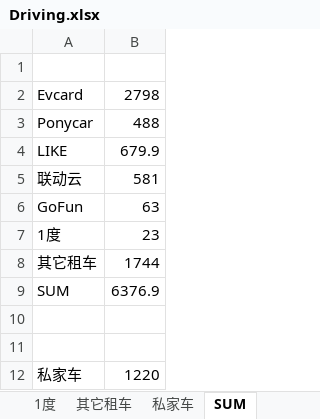
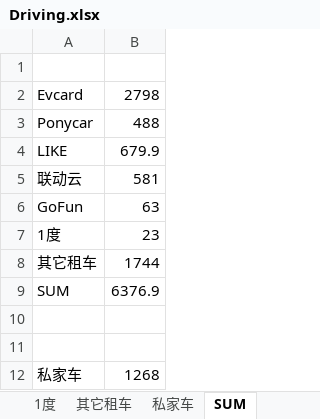
Before and after one commit to pure-study/misc, an Excel workbook: src/main/resources/Driving.xlsx, sheet SUM, drawn as a sheet; values as stored, in another font and other column widths than the file's, no borders; the diff names each change by its address in the sheet, - before the commit and + after, or states it on an @@ line.

Commit message:
tag

```diff
--- a/src/main/resources/Driving.xlsx (sheet SUM)
+++ b/src/main/resources/Driving.xlsx (sheet SUM)
-B12: 1220
+B12: 1268
```
Also changed, not shown: sheet 私家车.
